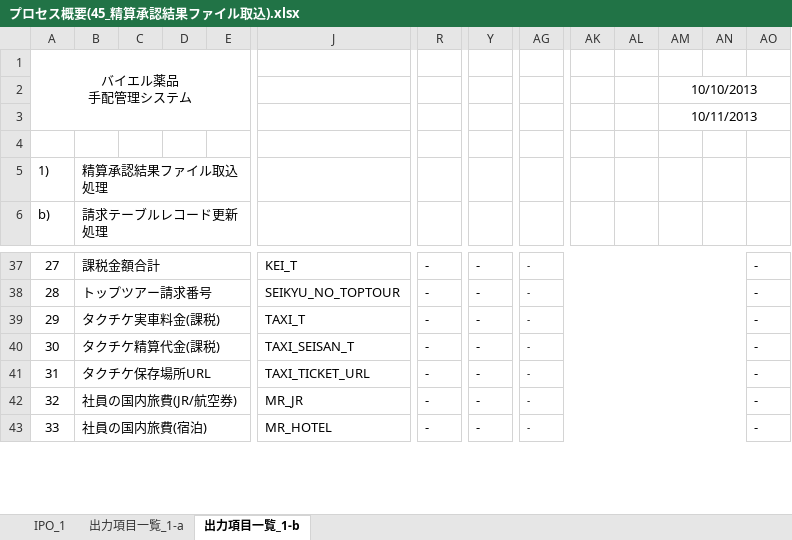
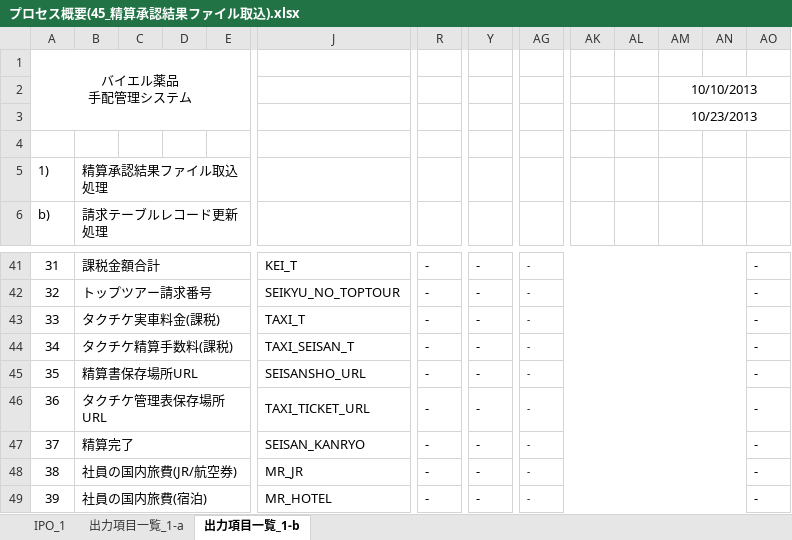
Before and after one commit to MakoYamada/pj_monolith, an Excel workbook: 20 開発資料/03.詳細設計/プロセス概要(45_精算承認結果ファイル取込).xlsx, sheet 出力項目一覧_1-b, drawn as a sheet; only a part is shown, gaps mark what is left out; values as stored, in another font and other column widths than the file's, no borders; addresses are those after the commit; rows hold the shown columns only; the diff covers the shown part only; the diff names each change by its address in the sheet, - before the commit and + after, or states it on an @@ line.

```diff
--- a/20 開発資料/03.詳細設計/プロセス概要(45_精算承認結果ファイル取込).xlsx (sheet 出力項目一覧_1-b)
+++ b/20 開発資料/03.詳細設計/プロセス概要(45_精算承認結果ファイル取込).xlsx (sheet 出力項目一覧_1-b)
-AM3: 10/11/2013
+AM3: 10/23/2013
@@ column A renumbered from row 13 down @@
-B44: タクチケ精算代金(課税)
+B44: タクチケ精算手数料(課税)
+row 45: 35 | 精算書保存場所URL |  |  |  | SEISANSHO_URL | - | - | - |  |  |  |  | -
-B46: タクチケ保存場所URL
+B46: タクチケ管理表保存場所URL
+row 47: 37 | 精算完了 |  |  |  | SEISAN_KANRYO | - | - | - |  |  |  |  | -
```
Also changed, not shown: 7 added rows, 3 removed rows, 1 moved row and 13 edited cells elsewhere in this sheet, sheet IPO_1.
